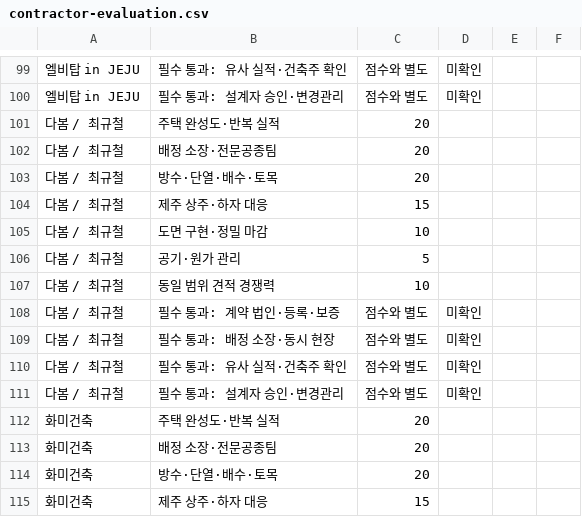
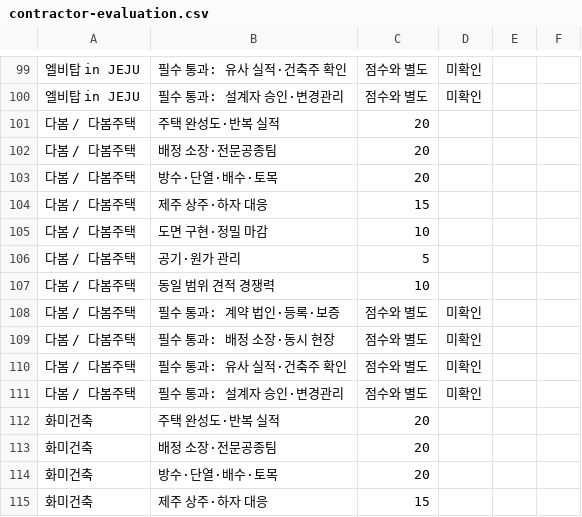
Before and after one commit to kks0488/jeju_proposal, a CSV file: templates/contractor-evaluation.csv, drawn as a sheet; only a part is shown, gaps mark what is left out.

```diff
--- a/templates/contractor-evaluation.csv
+++ b/templates/contractor-evaluation.csv
@@ -100,13 +100,13 @@
 엘비탑 in JEJU,필수 통과: 설계자 승인·변경관리,점수와 별도,미확인,,
-다봄 / 최규철,주택 완성도·반복 실적,20,,,
-다봄 / 최규철,배정 소장·전문공종팀,20,,,
-다봄 / 최규철,방수·단열·배수·토목,20,,,
-다봄 / 최규철,제주 상주·하자 대응,15,,,
-다봄 / 최규철,도면 구현·정밀 마감,10,,,
-다봄 / 최규철,공기·원가 관리,5,,,
-다봄 / 최규철,동일 범위 견적 경쟁력,10,,,
-다봄 / 최규철,필수 통과: 계약 법인·등록·보증,점수와 별도,미확인,,
-다봄 / 최규철,필수 통과: 배정 소장·동시 현장,점수와 별도,미확인,,
-다봄 / 최규철,필수 통과: 유사 실적·건축주 확인,점수와 별도,미확인,,
-다봄 / 최규철,필수 통과: 설계자 승인·변경관리,점수와 별도,미확인,,
+다봄 / 다봄주택,주택 완성도·반복 실적,20,,,
+다봄 / 다봄주택,배정 소장·전문공종팀,20,,,
+다봄 / 다봄주택,방수·단열·배수·토목,20,,,
+다봄 / 다봄주택,제주 상주·하자 대응,15,,,
+다봄 / 다봄주택,도면 구현·정밀 마감,10,,,
+다봄 / 다봄주택,공기·원가 관리,5,,,
+다봄 / 다봄주택,동일 범위 견적 경쟁력,10,,,
+다봄 / 다봄주택,필수 통과: 계약 법인·등록·보증,점수와 별도,미확인,,
+다봄 / 다봄주택,필수 통과: 배정 소장·동시 현장,점수와 별도,미확인,,
+다봄 / 다봄주택,필수 통과: 유사 실적·건축주 확인,점수와 별도,미확인,,
+다봄 / 다봄주택,필수 통과: 설계자 승인·변경관리,점수와 별도,미확인,,
 화미건축,주택 완성도·반복 실적,20,,,
```
Also changed, not shown: 21 other files.
